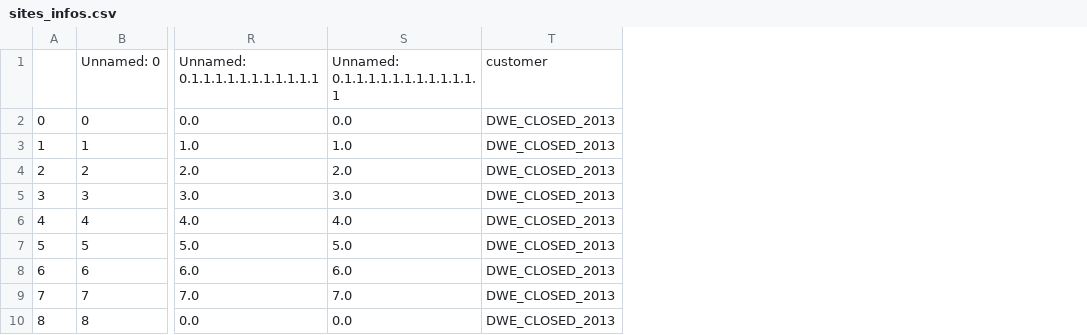
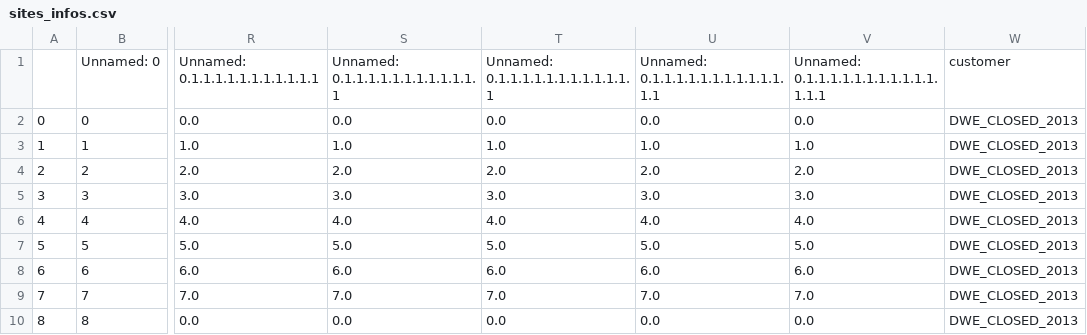
Before and after one commit to clementlefevre/dilax, a CSV file: prediction/app/business_logic/data/sites_infos.csv, drawn as a sheet; only a part is shown, gaps mark what is left out; the diff names each change by its address in the sheet, - before the commit and + after, or states it on an @@ line.

```diff
--- a/prediction/app/business_logic/data/sites_infos.csv
+++ b/prediction/app/business_logic/data/sites_infos.csv
+column T, rows 1-10: Unnamed: 0.1.1.1.1.1.1.1.1.1.1.1.1 | 0.0 | 1.0 | 2.0 | 3.0 | 4.0 | 5.0 | 6.0 | 7.0 | 0.0
+column U, rows 1-10: Unnamed: 0.1.1.1.1.1.1.1.1.1.1.1.1.1 | 0.0 | 1.0 | 2.0 | 3.0 | 4.0 | 5.0 | 6.0 | 7.0 | 0.0
+column V, rows 1-10: Unnamed: 0.1.1.1.1.1.1.1.1.1.1.1.1.1.1 | 0.0 | 1.0 | 2.0 | 3.0 | 4.0 | 5.0 | 6.0 | 7.0 | 0.0
```
Also changed, not shown: 15 other files.
